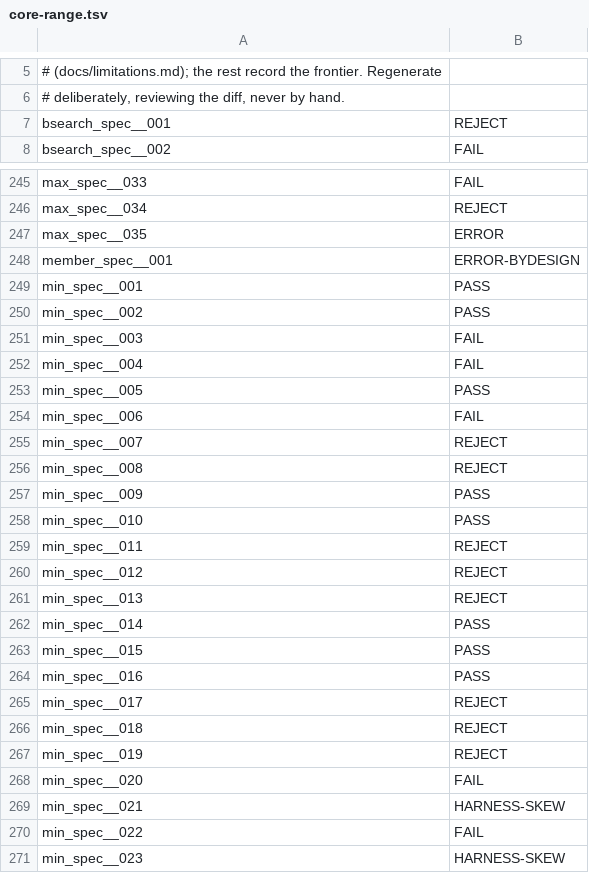
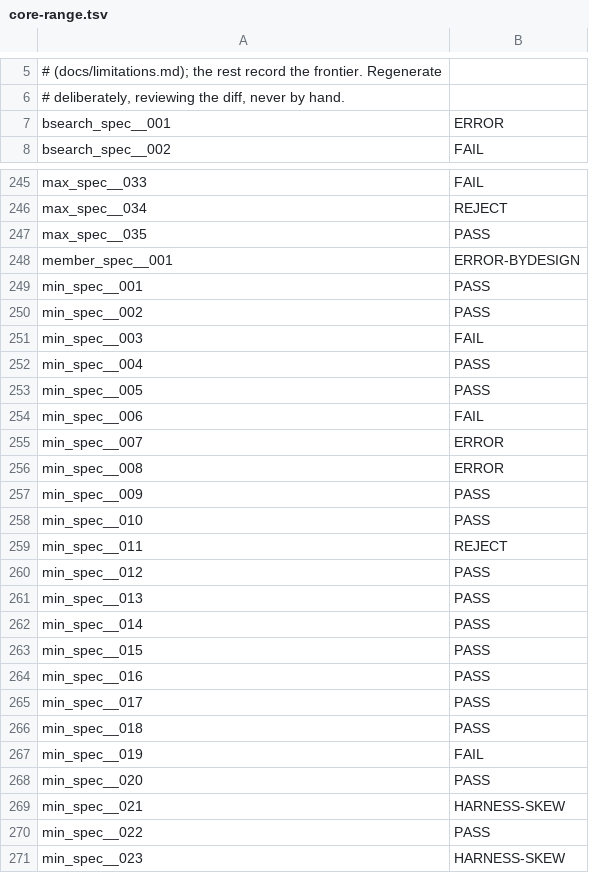
Before and after one commit to FrancescoK/spinel, a TSV file: tools/rubyspec/expectations/core-range.tsv, drawn as a sheet; only a part is shown, gaps mark what is left out; the diff covers the shown part only.

```diff
--- a/tools/rubyspec/expectations/core-range.tsv
+++ b/tools/rubyspec/expectations/core-range.tsv
@@ -6,3 +6,3 @@
 # deliberately, reviewing the diff, never by hand.
-bsearch_spec__001	REJECT
+bsearch_spec__001	ERROR
 bsearch_spec__002	FAIL
@@ -246,3 +246,3 @@ max_spec__033	FAIL
 max_spec__034	REJECT
-max_spec__035	ERROR
+max_spec__035	PASS
 member_spec__001	ERROR-BYDESIGN
@@ -251,7 +251,7 @@ min_spec__002	PASS
 min_spec__003	FAIL
-min_spec__004	FAIL
+min_spec__004	PASS
 min_spec__005	PASS
 min_spec__006	FAIL
-min_spec__007	REJECT
-min_spec__008	REJECT
+min_spec__007	ERROR
+min_spec__008	ERROR
 min_spec__009	PASS
@@ -259,4 +259,4 @@ min_spec__010	PASS
 min_spec__011	REJECT
-min_spec__012	REJECT
-min_spec__013	REJECT
+min_spec__012	PASS
+min_spec__013	PASS
 min_spec__014	PASS
@@ -264,8 +264,8 @@ min_spec__015	PASS
 min_spec__016	PASS
-min_spec__017	REJECT
-min_spec__018	REJECT
-min_spec__019	REJECT
-min_spec__020	FAIL
+min_spec__017	PASS
+min_spec__018	PASS
+min_spec__019	FAIL
+min_spec__020	PASS
 min_spec__021	HARNESS-SKEW
-min_spec__022	FAIL
+min_spec__022	PASS
 min_spec__023	HARNESS-SKEW
```
Also changed, not shown: 85 edited cells elsewhere in this file, 5 other files.
